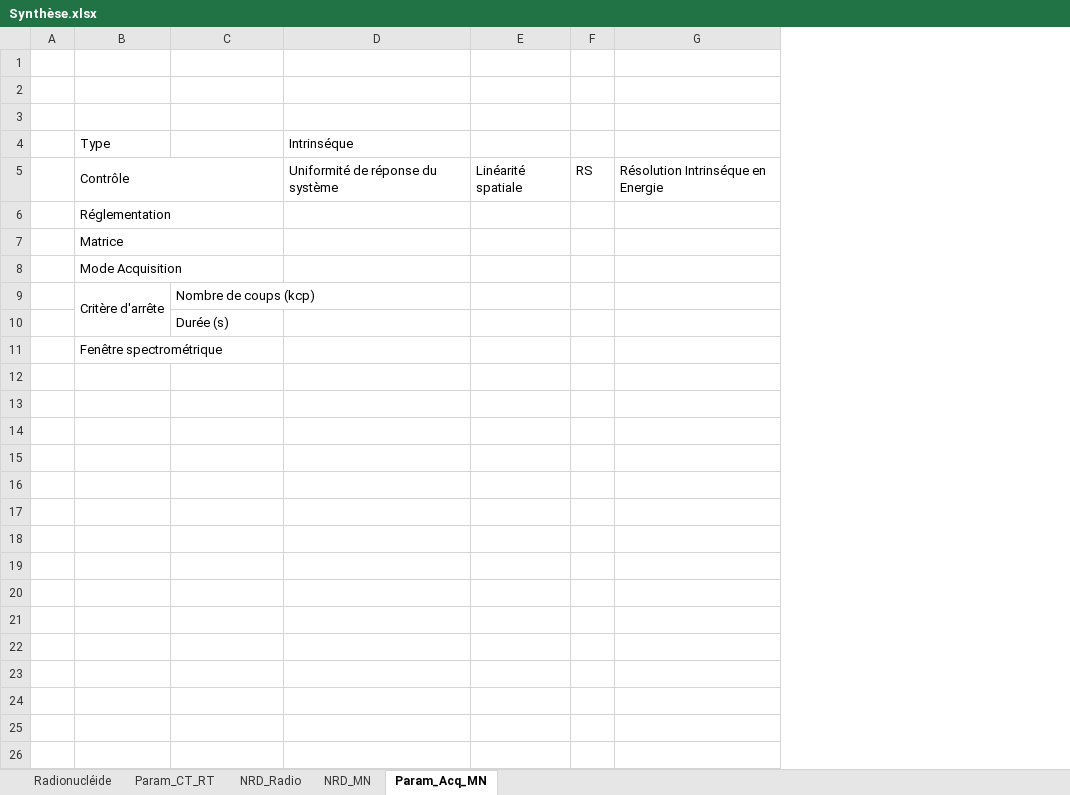
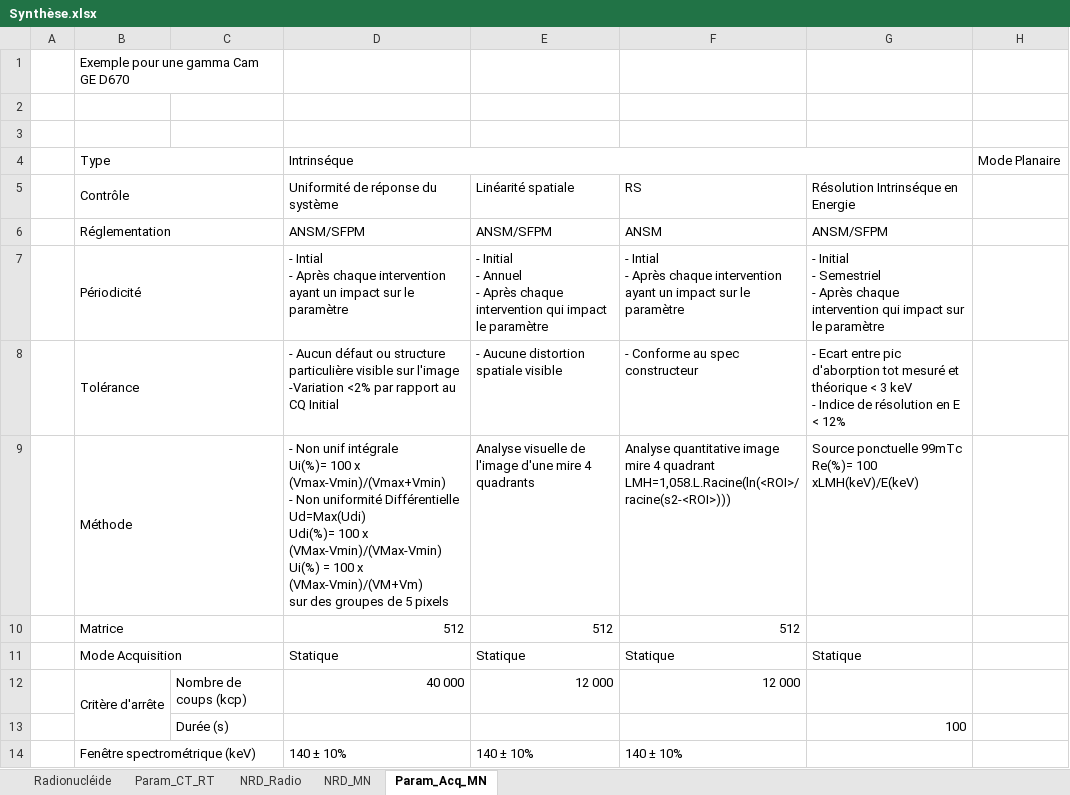
Before and after one commit to FlorianAC/DQPRM-CEM, an Excel workbook: Synthèse.xlsx, sheet Param_Acq_MN, drawn as a sheet; values as stored, in another font and other column widths than the file's, no cell formats; removed rows and columns are numbered as before the commit, all else as after; ↵ is a line break in a cell; the diff names each change by its address in the sheet, - before the commit and + after, or states it on an @@ line.

Commit message:
ajout CQ intrinseque gamma cam

```diff
--- a/Synthèse.xlsx (sheet Param_Acq_MN)
+++ b/Synthèse.xlsx (sheet Param_Acq_MN)
-column E, row 5: Linéarité spatiale
-column F, row 5: RS
+column E, row 5: Linéarité spatiale; row 12: 12 000
+column F, row 5: RS; row 12: 12 000
+column H (Mode Planaire), empty
-B1 (Type): (empty)
+B1 (Type): Exemple pour une gamma Cam GE D670
+B1:C1 merged
+B4:C4 merged
+D4:G4 merged
-row 6:  | Réglementation
-row 7:  | Matrice
-row 8:  | Mode Acquisition
+row 6:  | Réglementation |  | ANSM/SFPM | ANSM/SFPM | ANSM | ANSM/SFPM
+row 7:  | Périodicité |  | - Intial ↵ - Après chaque intervention ayant un impact sur le paramètre | - Initial ↵ - Annuel ↵ - Après chaque intervention qui impact le paramètre | - Intial ↵ - Après chaque intervention ayant un impact sur le paramètre | - Initial ↵ - Semestriel ↵ - Après chaque intervention qui impact sur le paramètre
+row 8:  | Tolérance |  | - Aucun défaut ou structure particulière visible sur l'image ↵ -Variation <2% par rapport au CQ Initial | - Aucune distortion spatiale visible | - Conforme au spec constructeur | - Ecart entre pic d'aborption tot mesuré et théorique < 3 keV ↵ - Indice de résolution en E < 12%
+row 9:  | Méthode |  | - Non unif intégrale ↵ Ui(%)= 100 x (Vmax-Vmin)/(Vmax+Vmin) ↵ - Non uniformité Différentielle ↵ Ud=Max(Udi) ↵ Udi(%)= 100 x (VMax-Vmin)/(VMax-Vmin) ↵ Ui(%) = 100 x (VMax-Vmin)/(VM+Vm) ↵ sur des groupes de 5 pixels | Analyse visuelle de l'image d'une mire 4 quadrants | Analyse quantitative image mire 4 quadrant ↵ LMH=1,058.L.Racine(ln(<ROI>/racine(s2-<ROI>))) | Source ponctuelle 99mTc ↵ Re(%)= 100 xLMH(keV)/E(keV)
+row 10:  | Matrice |  | 512 | 512 | 512
+row 11:  | Mode Acquisition |  | Statique | Statique | Statique | Statique
-D12 (Intrinséque): (empty)
+D12 (Intrinséque): 40 000
-G13: (empty)
+G13: 100
-row 11:  | Fenêtre spectrométrique
+row 14:  | Fenêtre spectrométrique (keV) |  | 140 ± 10% | 140 ± 10% | 140 ± 10%
```
Also changed, not shown: cell formats.
